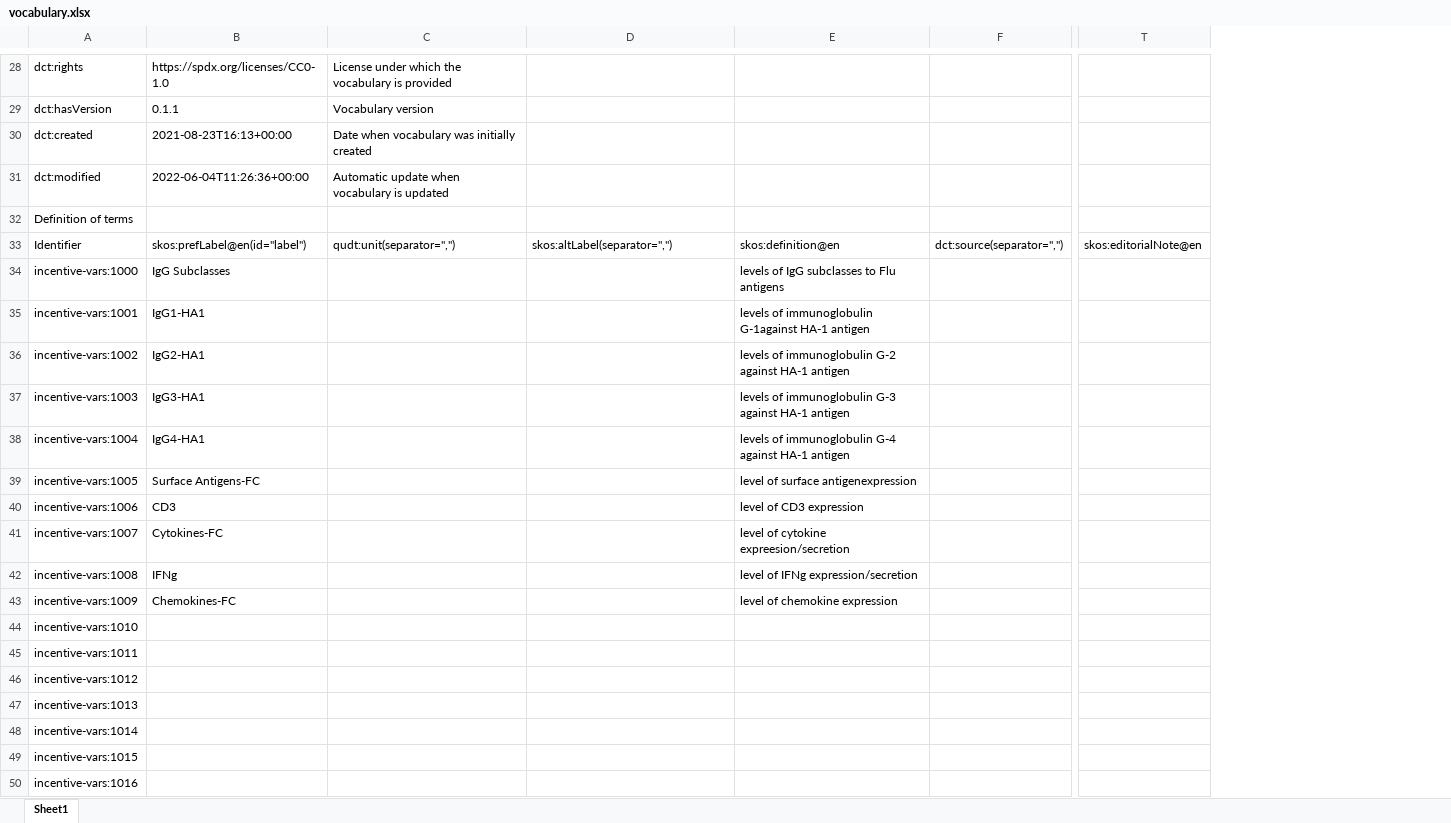
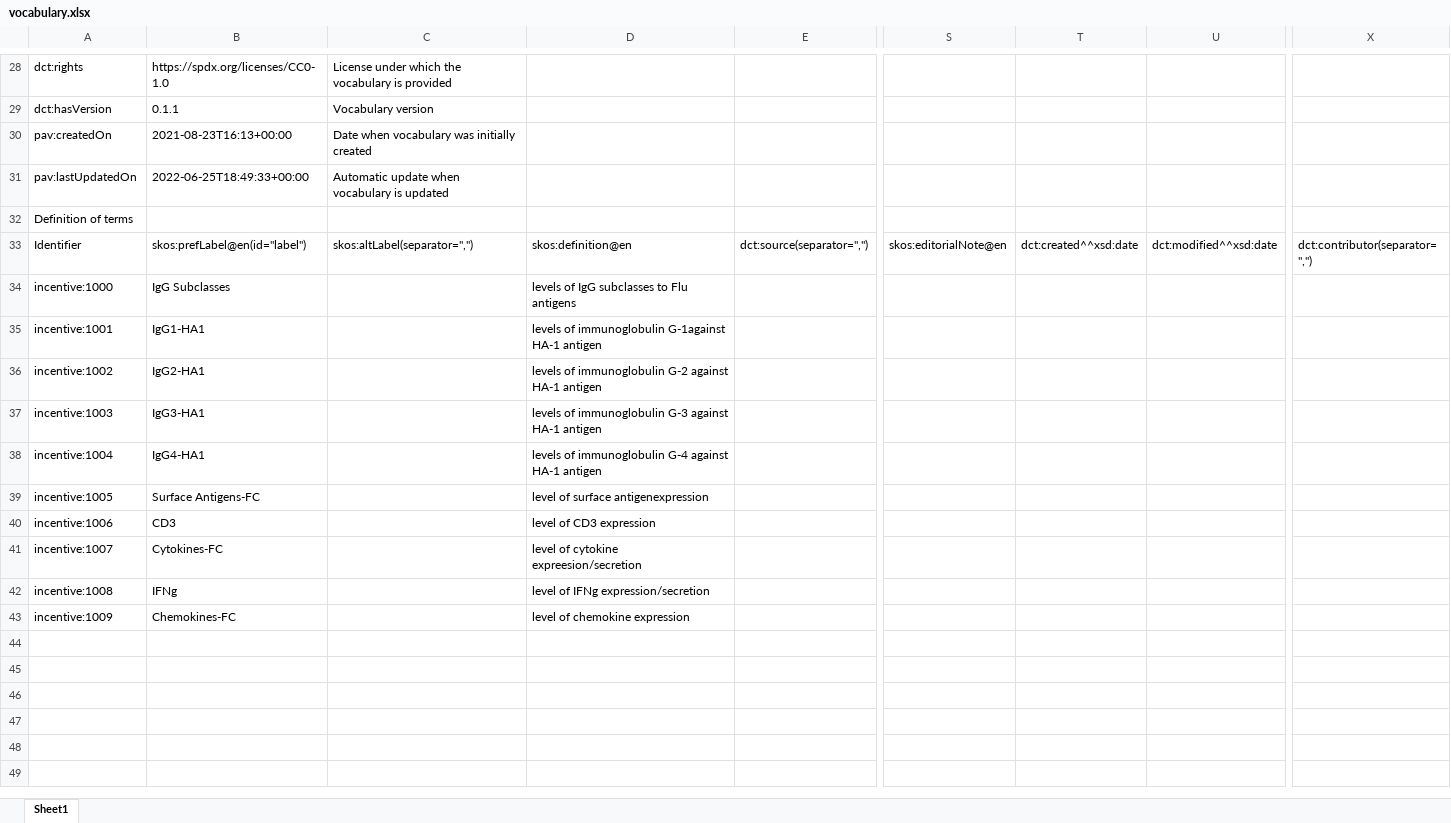
Before and after one commit to fair-data-collective/INCENTIVE-Controlled-Vocabulary, an Excel workbook: vocabulary.xlsx, sheet Sheet1, drawn as a sheet; only a part is shown, gaps mark what is left out; values as stored, in another font and other column widths than the file's, no borders; removed rows and columns are numbered as before the commit, all else as after; rows hold the shown columns only; the diff covers the shown part only; the diff names each change by its address in the sheet, - before the commit and + after, or states it on an @@ line.

```diff
--- a/vocabulary.xlsx (sheet Sheet1)
+++ b/vocabulary.xlsx (sheet Sheet1)
-column E, rows 33-43: skos:definition@en | levels of IgG subclasses to Flu antigens | levels of immunoglobulin G-1against HA-1 antigen | levels of immunoglobulin G-2 against HA-1 antigen | levels of immunoglobulin G-3 against HA-1 antigen | levels of immunoglobulin G-4 against HA-1 antigen | level of surface antigenexpression | level of CD3 expression | level of cytokine expreesion/secretion | level of IFNg expression/secretion | level of chemokine expression
+column T, row 33: dct:created^^xsd:date
+column U, row 33: dct:modified^^xsd:date
+column X, row 33: dct:contributor(separator=",")
-A30: dct:created
+A30: pav:createdOn
-A31: dct:modified
+A31: pav:lastUpdatedOn
-B31: 2022-06-04T11:26:36+00:00
+B31: 2022-06-25T18:49:33+00:00
-C33: qudt:unit(separator=",")
+C33: skos:altLabel(separator=",")
-D33: skos:altLabel(separator=",")
+D33: skos:definition@en
-A34: incentive-vars:1000
+A34: incentive:1000
-D34: (empty)
+D34: levels of IgG subclasses to Flu antigens
-A35: incentive-vars:1001
+A35: incentive:1001
-D35: (empty)
+D35: levels of immunoglobulin G-1against HA-1 antigen
-A36: incentive-vars:1002
+A36: incentive:1002
-D36: (empty)
+D36: levels of immunoglobulin G-2 against HA-1 antigen
-A37: incentive-vars:1003
+A37: incentive:1003
-D37: (empty)
+D37: levels of immunoglobulin G-3 against HA-1 antigen
-A38: incentive-vars:1004
+A38: incentive:1004
-D38: (empty)
+D38: levels of immunoglobulin G-4 against HA-1 antigen
-A39: incentive-vars:1005
+A39: incentive:1005
-D39: (empty)
+D39: level of surface antigenexpression
-A40: incentive-vars:1006
+A40: incentive:1006
-D40: (empty)
+D40: level of CD3 expression
-A41: incentive-vars:1007
+A41: incentive:1007
-D41: (empty)
+D41: level of cytokine expreesion/secretion
-A42: incentive-vars:1008
+A42: incentive:1008
-D42: (empty)
+D42: level of IFNg expression/secretion
-A43: incentive-vars:1009
+A43: incentive:1009
-D43: (empty)
+D43: level of chemokine expression
-row 44: incentive-vars:1010
-row 45: incentive-vars:1011
-row 46: incentive-vars:1012
-row 47: incentive-vars:1013
-row 48: incentive-vars:1014
-row 49: incentive-vars:1015
-row 50: incentive-vars:1016
```
Also changed, not shown: 18 removed rows and 4 edited cells elsewhere in this sheet, 4 other files.
